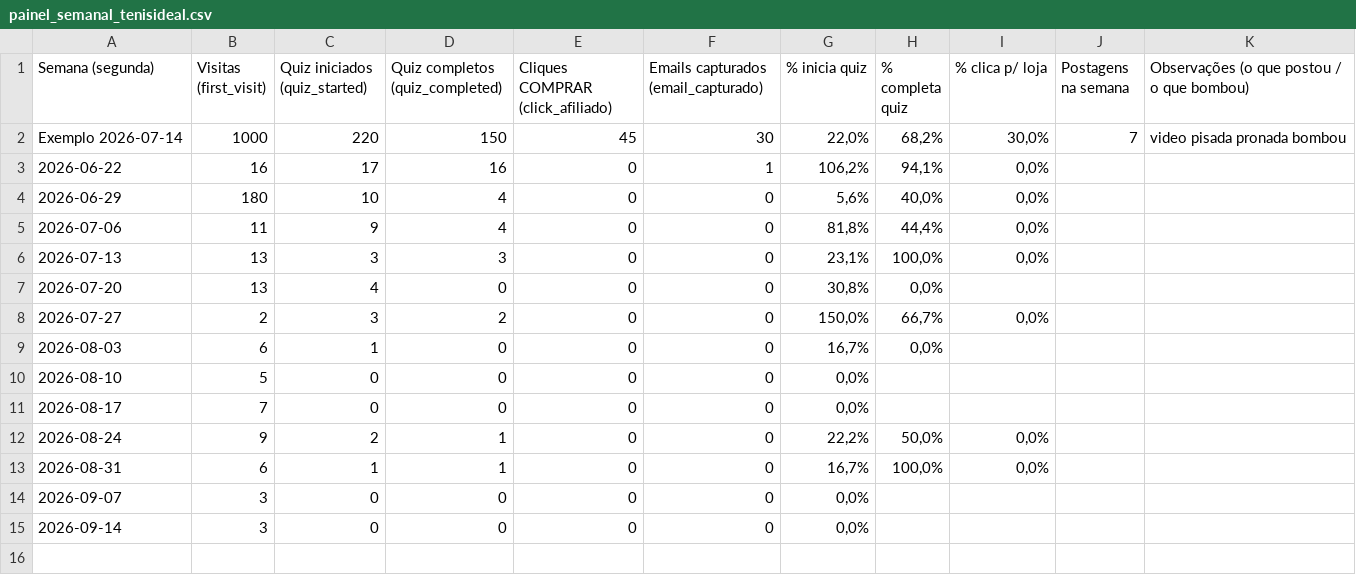
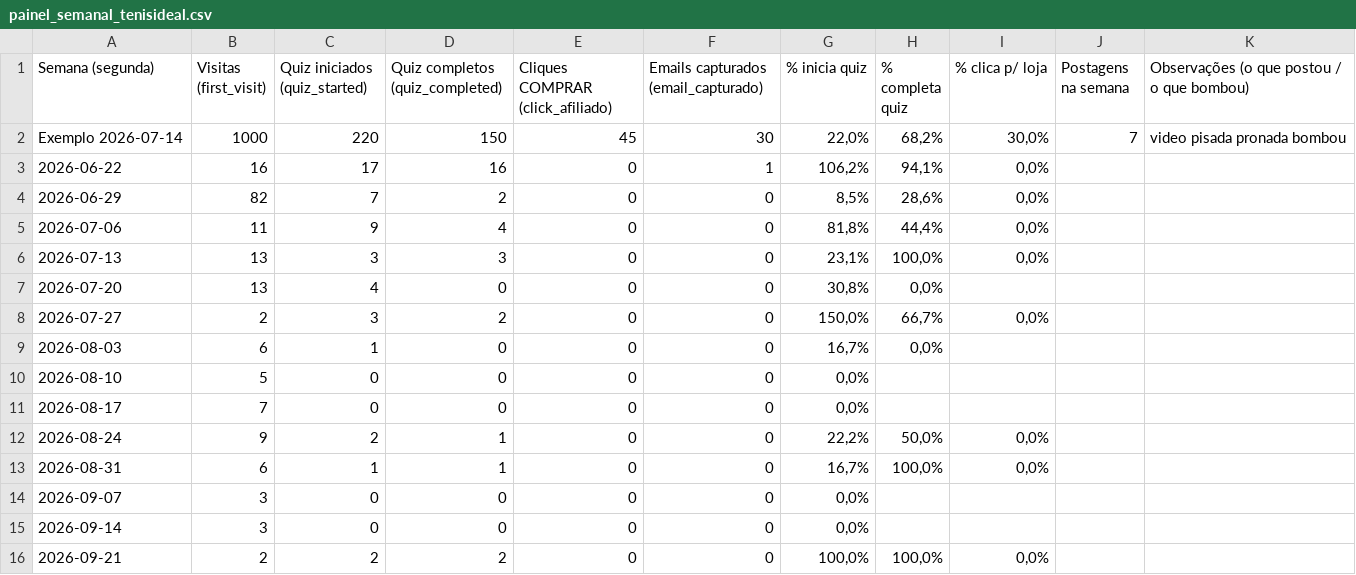
Before and after one commit to cristianamoreira/tenisideal, a CSV file: painel_semanal_tenisideal.csv, drawn as a sheet.

```diff
--- a/painel_semanal_tenisideal.csv
+++ b/painel_semanal_tenisideal.csv
@@ -3,3 +3,3 @@ Exemplo 2026-07-14,1000,220,150,45,30,"22,0%","68,2%","30,0%",7,video pisada pro
 2026-06-22,16,17,16,0,1,"106,2%","94,1%","0,0%",,
-2026-06-29,180,10,4,0,0,"5,6%","40,0%","0,0%",,
+2026-06-29,82,7,2,0,0,"8,5%","28,6%","0,0%",,
 2026-07-06,11,9,4,0,0,"81,8%","44,4%","0,0%",,
@@ -15 +15,2 @@ Exemplo 2026-07-14,1000,220,150,45,30,"22,0%","68,2%","30,0%",7,video pisada pro
 2026-09-14,3,0,0,0,0,"0,0%",,,,
+2026-09-21,2,2,2,0,0,"100,0%","100,0%","0,0%",,
```
